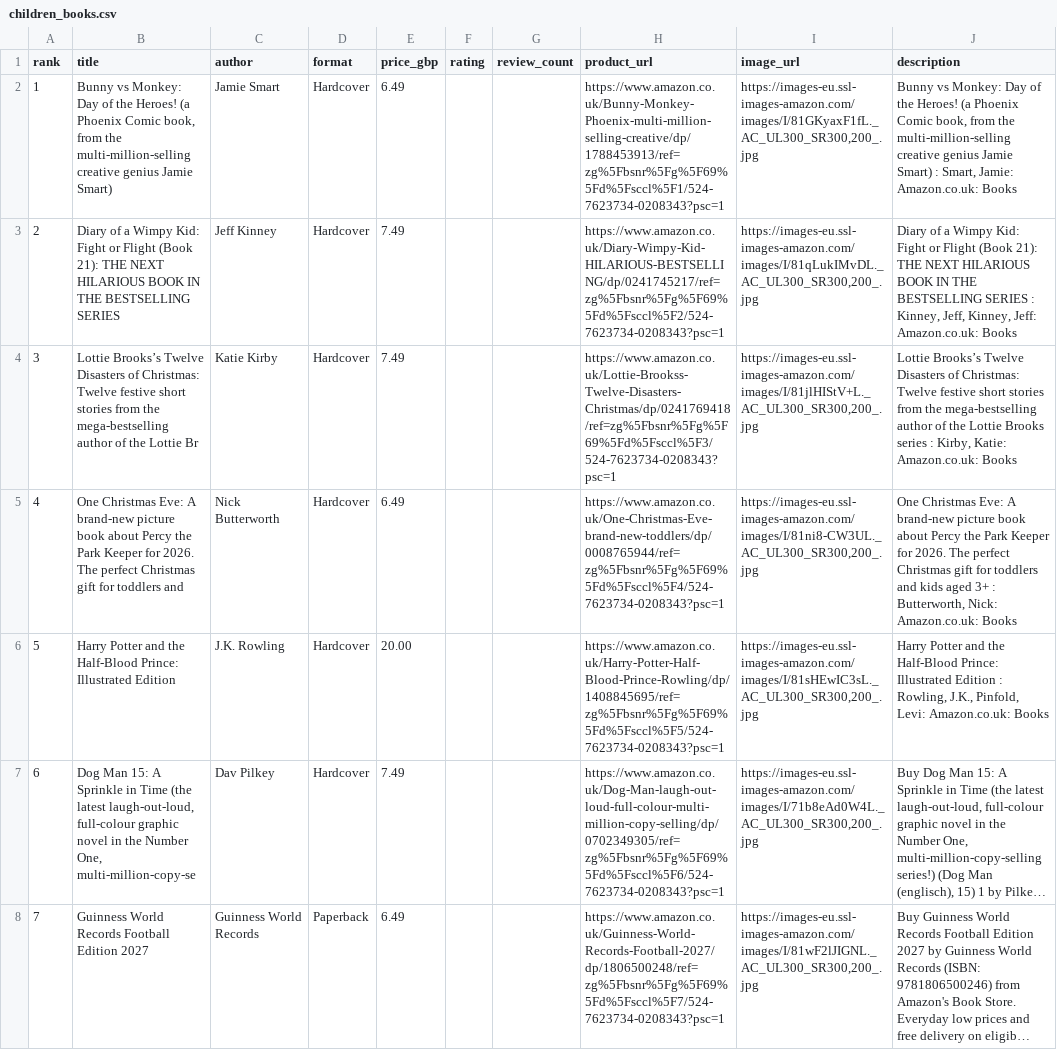
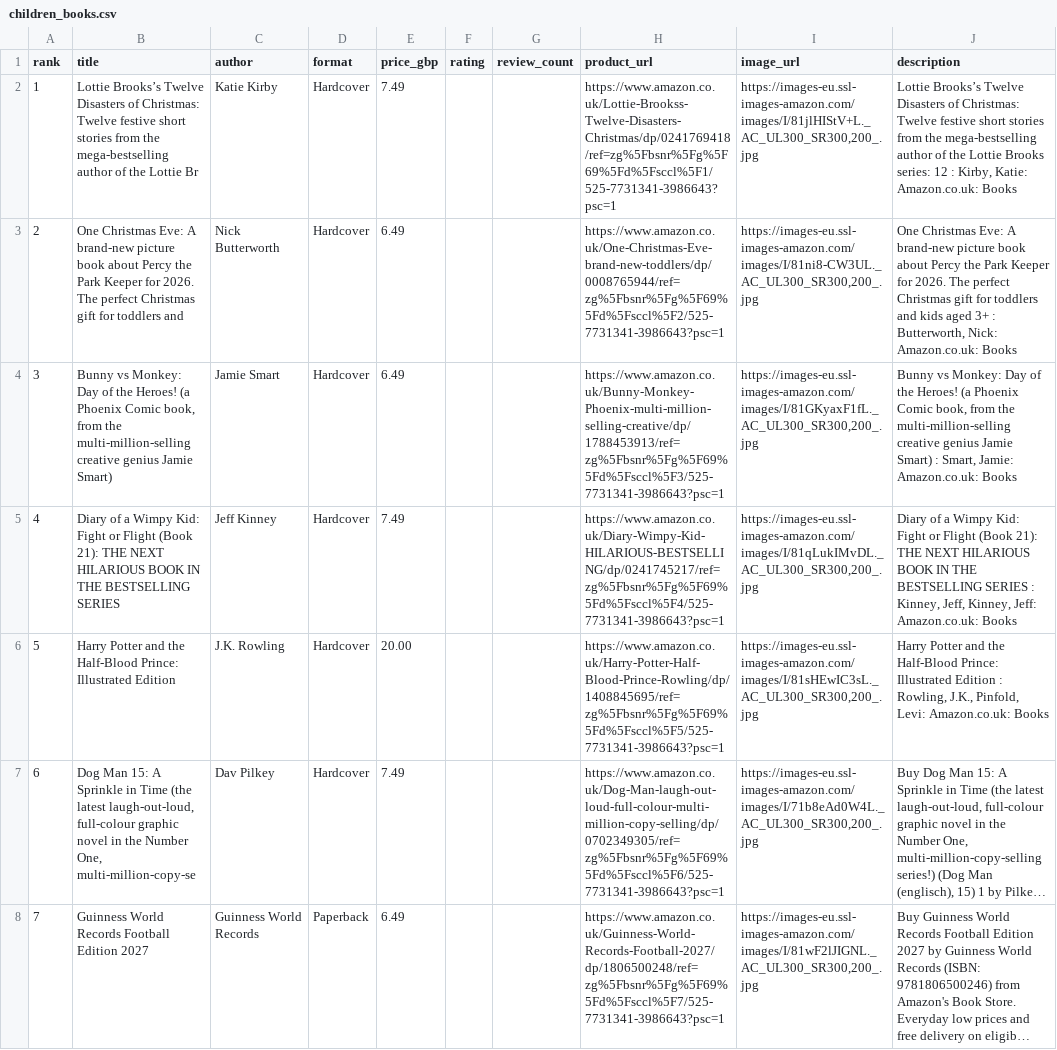
Before and after one commit to dallylee/Lylaland, a CSV file: docs/seeds/children_books.csv, drawn as a sheet; only a part is shown; long unchanged cells end in …; the diff covers the shown part only; the diff names each change by its address in the sheet, - before the commit and + after, or states it on an @@ line.

```diff
--- a/docs/seeds/children_books.csv
+++ b/docs/seeds/children_books.csv
-B2 (title): Bunny vs Monkey: Day of the Heroes! (a Phoenix Comic book, from the multi-million-selling creative genius Jamie Smart)
+B2 (title): Lottie Brooks’s Twelve Disasters of Christmas: Twelve festive short stories from the mega-bestselling author of the Lottie Br
-C2 (author): Jamie Smart
+C2 (author): Katie Kirby
-E2 (price_gbp): 6.49
+E2 (price_gbp): 7.49
-H2 (product_url): https://www.amazon.co.uk/Bunny-Monkey-Phoenix-multi-million-selling-creative/dp/1788453913/ref=zg%5Fbsnr%5Fg%5F69%5Fd%5Fsccl%5F1/524-7623734-0208343?psc=1
+H2 (product_url): https://www.amazon.co.uk/Lottie-Brookss-Twelve-Disasters-Christmas/dp/0241769418/ref=zg%5Fbsnr%5Fg%5F69%5Fd%5Fsccl%5F1/525-7731341-3986643?psc=1
-I2 (image_url): https://images-eu.ssl-images-amazon.com/images/I/81GKyaxF1fL._AC_UL300_SR300,200_.jpg
+I2 (image_url): https://images-eu.ssl-images-amazon.com/images/I/81jlHIStV+L._AC_UL300_SR300,200_.jpg
-J2 (description): Bunny vs Monkey: Day of the Heroes! (a Phoenix Comic book, from the multi-million-selling creative genius Jamie Smart) : Smart, Jamie: Amazon.co.uk: Books
+J2 (description): Lottie Brooks’s Twelve Disasters of Christmas: Twelve festive short stories from the mega-bestselling author of the Lottie Brooks series: 12 : Kirby, Katie: Amazon.co.uk: Books
-B3 (title): Diary of a Wimpy Kid: Fight or Flight (Book 21): THE NEXT HILARIOUS BOOK IN THE BESTSELLING SERIES
+B3 (title): One Christmas Eve: A brand-new picture book about Percy the Park Keeper for 2026. The perfect Christmas gift for toddlers and
-C3 (author): Jeff Kinney
+C3 (author): Nick Butterworth
-E3:E4 (price_gbp): 7.49
+E3:E4 (price_gbp): 6.49
-H3 (product_url): https://www.amazon.co.uk/Diary-Wimpy-Kid-HILARIOUS-BESTSELLING/dp/0241745217/ref=zg%5Fbsnr%5Fg%5F69%5Fd%5Fsccl%5F2/524-7623734-0208343?psc=1
+H3 (product_url): https://www.amazon.co.uk/One-Christmas-Eve-brand-new-toddlers/dp/0008765944/ref=zg%5Fbsnr%5Fg%5F69%5Fd%5Fsccl%5F2/525-7731341-3986643?psc=1
-I3 (image_url): https://images-eu.ssl-images-amazon.com/images/I/81qLukIMvDL._AC_UL300_SR300,200_.jpg
+I3 (image_url): https://images-eu.ssl-images-amazon.com/images/I/81ni8-CW3UL._AC_UL300_SR300,200_.jpg
-J3 (description): Diary of a Wimpy Kid: Fight or Flight (Book 21): THE NEXT HILARIOUS BOOK IN THE BESTSELLING SERIES : Kinney, Jeff, Kinney, Jeff: Amazon.co.uk: Books
+J3 (description): One Christmas Eve: A brand-new picture book about Percy the Park Keeper for 2026. The perfect Christmas gift for toddlers and kids aged 3+ : Butterworth, Nick: Amazon.co.uk: Books
-B4 (title): Lottie Brooks’s Twelve Disasters of Christmas: Twelve festive short stories from the mega-bestselling author of the Lottie Br
+B4 (title): Bunny vs Monkey: Day of the Heroes! (a Phoenix Comic book, from the multi-million-selling creative genius Jamie Smart)
-C4 (author): Katie Kirby
+C4 (author): Jamie Smart
-H4 (product_url): https://www.amazon.co.uk/Lottie-Brookss-Twelve-Disasters-Christmas/dp/0241769418/ref=zg%5Fbsnr%5Fg%5F69%5Fd%5Fsccl%5F3/524-7623734-0208343?psc=1
+H4 (product_url): https://www.amazon.co.uk/Bunny-Monkey-Phoenix-multi-million-selling-creative/dp/1788453913/ref=zg%5Fbsnr%5Fg%5F69%5Fd%5Fsccl%5F3/525-7731341-3986643?psc=1
-I4 (image_url): https://images-eu.ssl-images-amazon.com/images/I/81jlHIStV+L._AC_UL300_SR300,200_.jpg
+I4 (image_url): https://images-eu.ssl-images-amazon.com/images/I/81GKyaxF1fL._AC_UL300_SR300,200_.jpg
-J4 (description): Lottie Brooks’s Twelve Disasters of Christmas: Twelve festive short stories from the mega-bestselling author of the Lottie Brooks series : Kirby, Katie: Amazon.co.uk: Books
+J4 (description): Bunny vs Monkey: Day of the Heroes! (a Phoenix Comic book, from the multi-million-selling creative genius Jamie Smart) : Smart, Jamie: Amazon.co.uk: Books
-B5 (title): One Christmas Eve: A brand-new picture book about Percy the Park Keeper for 2026. The perfect Christmas gift for toddlers and
+B5 (title): Diary of a Wimpy Kid: Fight or Flight (Book 21): THE NEXT HILARIOUS BOOK IN THE BESTSELLING SERIES
-C5 (author): Nick Butterworth
+C5 (author): Jeff Kinney
-E5 (price_gbp): 6.49
+E5 (price_gbp): 7.49
-H5 (product_url): https://www.amazon.co.uk/One-Christmas-Eve-brand-new-toddlers/dp/0008765944/ref=zg%5Fbsnr%5Fg%5F69%5Fd%5Fsccl%5F4/524-7623734-0208343?psc=1
+H5 (product_url): https://www.amazon.co.uk/Diary-Wimpy-Kid-HILARIOUS-BESTSELLING/dp/0241745217/ref=zg%5Fbsnr%5Fg%5F69%5Fd%5Fsccl%5F4/525-7731341-3986643?psc=1
-I5 (image_url): https://images-eu.ssl-images-amazon.com/images/I/81ni8-CW3UL._AC_UL300_SR300,200_.jpg
+I5 (image_url): https://images-eu.ssl-images-amazon.com/images/I/81qLukIMvDL._AC_UL300_SR300,200_.jpg
-J5 (description): One Christmas Eve: A brand-new picture book about Percy the Park Keeper for 2026. The perfect Christmas gift for toddlers and kids aged 3+ : Butterworth, Nick: Amazon.co.uk: Books
+J5 (description): Diary of a Wimpy Kid: Fight or Flight (Book 21): THE NEXT HILARIOUS BOOK IN THE BESTSELLING SERIES : Kinney, Jeff, Kinney, Jeff: Amazon.co.uk: Books
-H6 (product_url): https://www.amazon.co.uk/Harry-Potter-Half-Blood-Prince-Rowling/dp/1408845695/ref=zg%5Fbsnr%5Fg%5F69%5Fd%5Fsccl%5F5/524-7623734-0208343?psc=1
+H6 (product_url): https://www.amazon.co.uk/Harry-Potter-Half-Blood-Prince-Rowling/dp/1408845695/ref=zg%5Fbsnr%5Fg%5F69%5Fd%5Fsccl%5F5/525-7731341-3986643?psc=1
-H7 (product_url): https://www.amazon.co.uk/Dog-Man-laugh-out-loud-full-colour-multi-million-copy-selling/dp/0702349305/ref=zg%5Fbsnr%5Fg%5F69%5Fd%5Fsccl%5F6/524-7623734-0208343?psc=1
+H7 (product_url): https://www.amazon.co.uk/Dog-Man-laugh-out-loud-full-colour-multi-million-copy-selling/dp/0702349305/ref=zg%5Fbsnr%5Fg%5F69%5Fd%5Fsccl%5F6/525-7731341-3986643?psc=1
-H8 (product_url): https://www.amazon.co.uk/Guinness-World-Records-Football-2027/dp/1806500248/ref=zg%5Fbsnr%5Fg%5F69%5Fd%5Fsccl%5F7/524-7623734-0208343?psc=1
+H8 (product_url): https://www.amazon.co.uk/Guinness-World-Records-Football-2027/dp/1806500248/ref=zg%5Fbsnr%5Fg%5F69%5Fd%5Fsccl%5F7/525-7731341-3986643?psc=1
```
Also changed, not shown: 158 edited cells elsewhere in this file, 1 other file.
